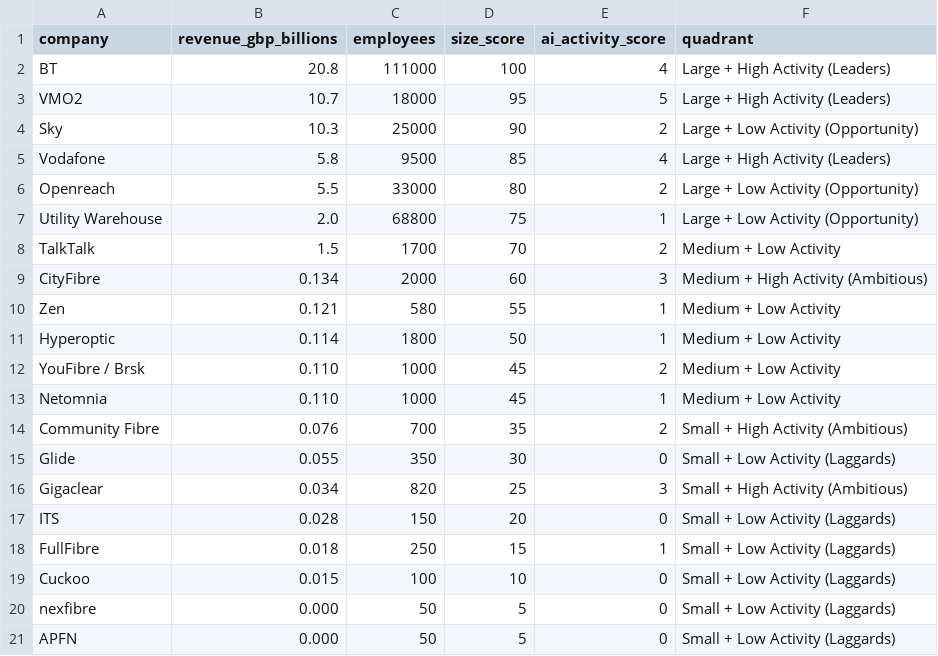
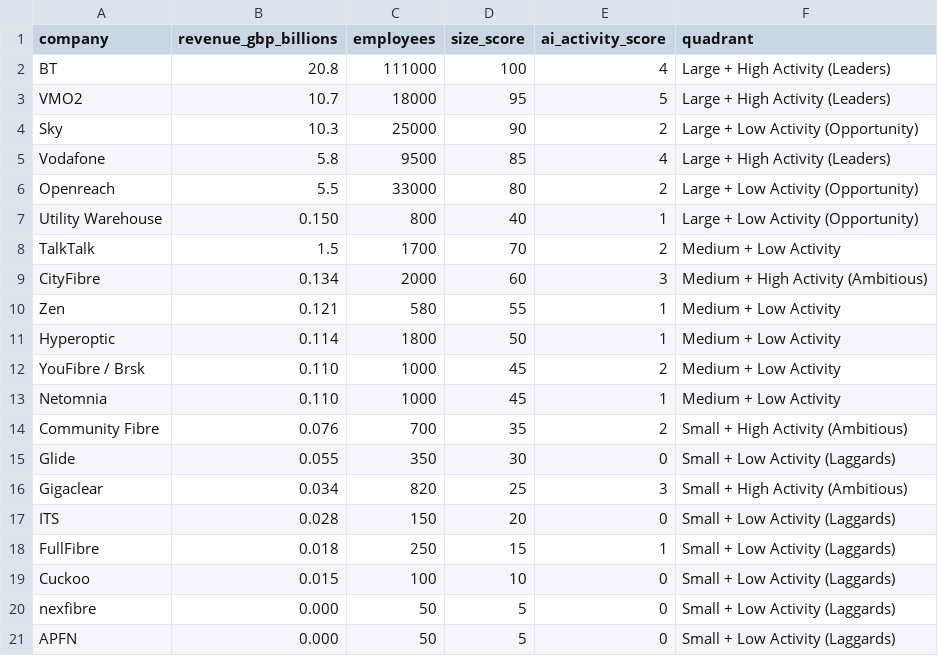
Before and after one commit to Anyueow/Scraper-for-Broadband-Updates, a CSV file: output/company_size_activity_scores.csv, drawn as a sheet.

```diff
--- a/output/company_size_activity_scores.csv
+++ b/output/company_size_activity_scores.csv
@@ -6,3 +6,3 @@ Vodafone,5.8,9500,85,4,Large + High Activity (Leaders)
 Openreach,5.5,33000,80,2,Large + Low Activity (Opportunity)
-Utility Warehouse,2.0,68800,75,1,Large + Low Activity (Opportunity)
+Utility Warehouse,0.150,800,40,1,Large + Low Activity (Opportunity)
 TalkTalk,1.5,1700,70,2,Medium + Low Activity
```
Also changed, not shown: 6 other files.
